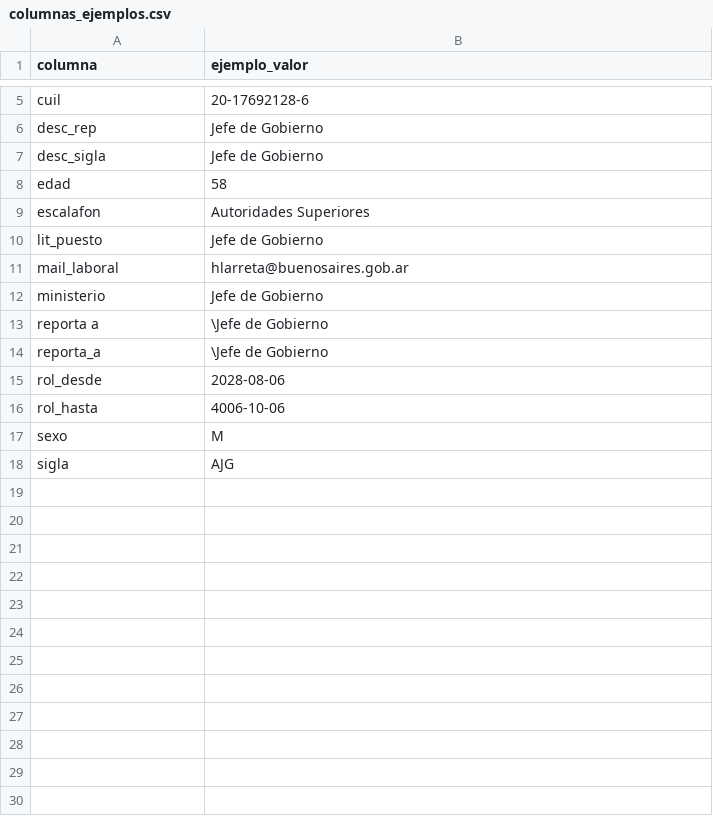
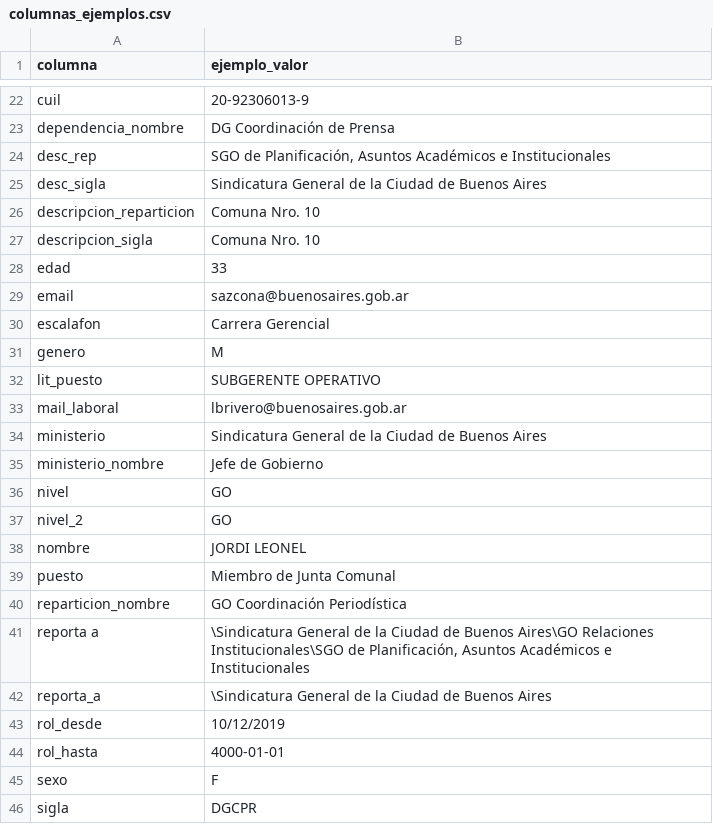
Before and after one commit to rusosnith/organigramaCaba, a CSV file: data/processed/columnas_ejemplos.csv, drawn as a sheet; only a part is shown, gaps mark what is left out; the diff covers the shown part only.

Commit message:
Update columnas_ejemplos.csv with all unique columns from all CSVs

```diff
--- a/data/processed/columnas_ejemplos.csv
+++ b/data/processed/columnas_ejemplos.csv
@@ -5,14 +22,25 @@ columna,ejemplo_valor
-"cuil","20-17692128-6"
-"desc_rep","Jefe de Gobierno"
-"desc_sigla","Jefe de Gobierno"
-"edad","58"
-"escalafon","Autoridades Superiores"
-"lit_puesto","Jefe de Gobierno"
-"mail_laboral","hlarreta@buenosaires.gob.ar"
-"ministerio","Jefe de Gobierno"
-"reporta a ","\Jefe de Gobierno"
-"reporta_a","\Jefe de Gobierno"
-"rol_desde","2028-08-06"
-"rol_hasta","4006-10-06"
-"sexo","M"
-"sigla","AJG"
+"cuil","20-92306013-9"
+"dependencia_nombre","DG Coordinación de Prensa"
+"desc_rep","SGO de Planificación, Asuntos Académicos e Institucionales"
+"desc_sigla","Sindicatura General de la Ciudad de Buenos Aires"
+"descripcion_reparticion","Comuna Nro. 10"
+"descripcion_sigla","Comuna Nro. 10"
+"edad","33"
+"email","sazcona@buenosaires.gob.ar"
+"escalafon","Carrera Gerencial"
+"genero","M"
+"lit_puesto","SUBGERENTE OPERATIVO"
+"mail_laboral","lbrivero@buenosaires.gob.ar"
+"ministerio","Sindicatura General de la Ciudad de Buenos Aires"
+"ministerio_nombre","Jefe de Gobierno"
+"nivel","GO"
+"nivel_2","GO"
+"nombre"," JORDI LEONEL"
+"puesto","Miembro de Junta Comunal"
+"reparticion_nombre","GO Coordinación Periodística"
+"reporta a ","\Sindicatura General de la Ciudad de Buenos Aires\GO Relaciones Institucionales\SGO de Planificación, Asuntos Académicos e Institucionales"
+"reporta_a","\Sindicatura General de la Ciudad de Buenos Aires"
+"rol_desde","10/12/2019"
+"rol_hasta","4000-01-01"
+"sexo","F"
+"sigla","DGCPR"
```
Also changed, not shown: 17 added rows and 2 edited cells elsewhere in this file.
